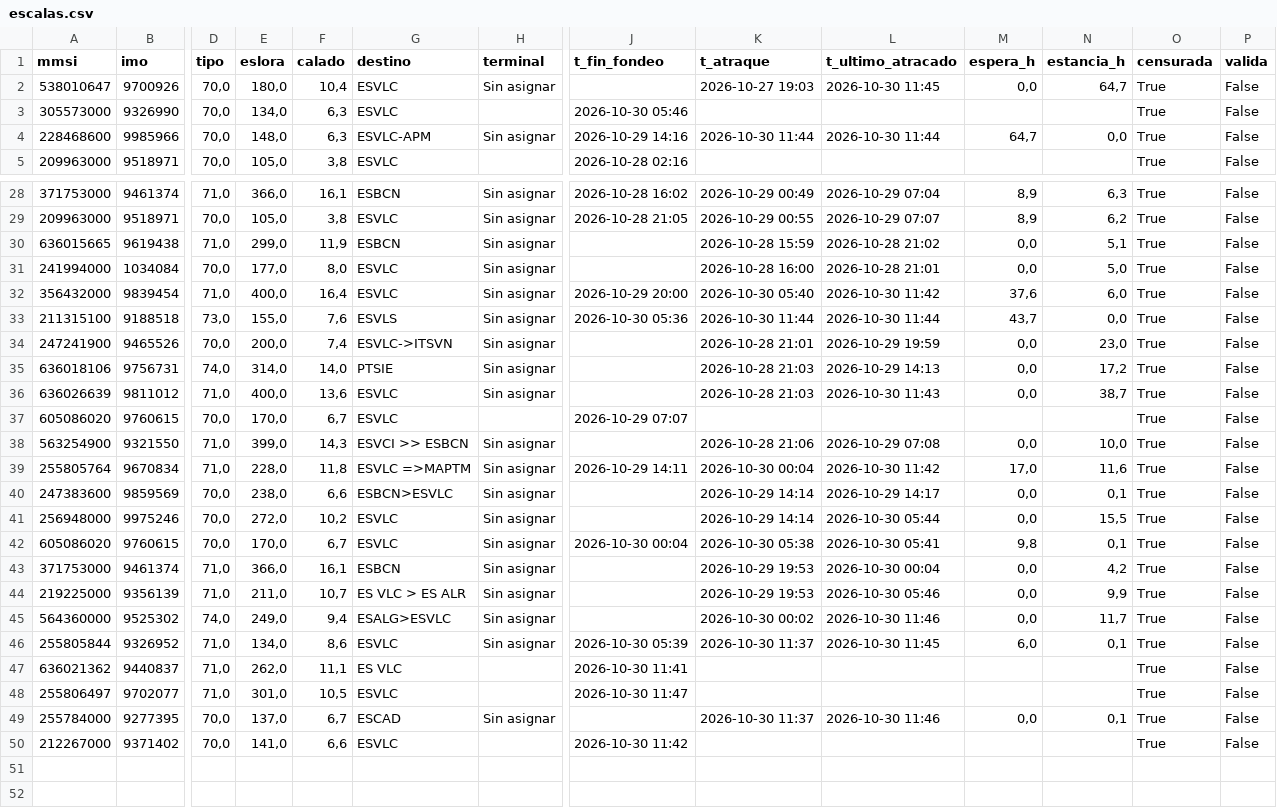
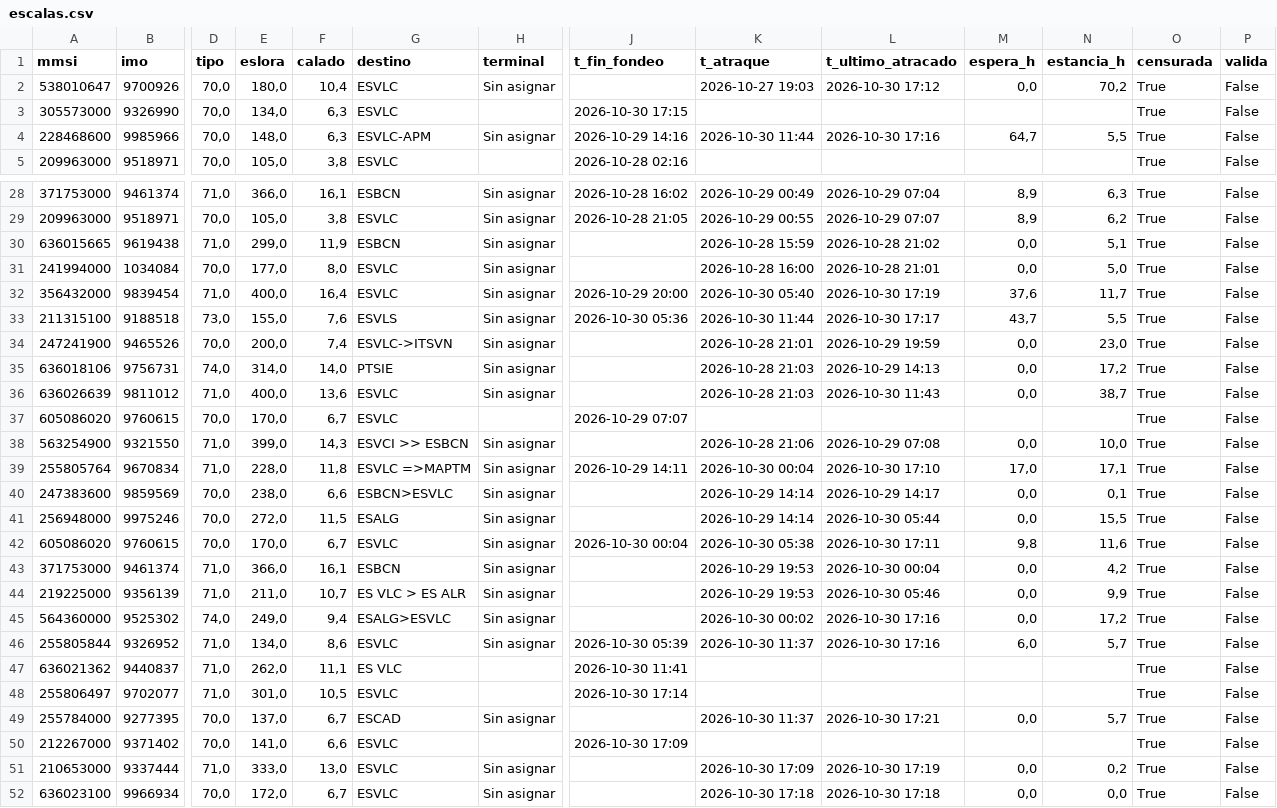
Before and after one commit to prepuccio67/ais-valencia-tfg, a CSV file: salidas/escalas.csv, drawn as a sheet; only a part is shown, gaps mark what is left out; rows hold the shown columns only; the diff covers the shown part only; the diff names each change by its address in the sheet, - before the commit and + after, or states it on an @@ line.

```diff
--- a/salidas/escalas.csv
+++ b/salidas/escalas.csv
-L2 (t_ultimo_atracado): 2026-10-30 11:45
+L2 (t_ultimo_atracado): 2026-10-30 17:12
-N2 (estancia_h): 64,7
+N2 (estancia_h): 70,2
-J3 (t_fin_fondeo): 2026-10-30 05:46
+J3 (t_fin_fondeo): 2026-10-30 17:15
-L4 (t_ultimo_atracado): 2026-10-30 11:44
+L4 (t_ultimo_atracado): 2026-10-30 17:16
-N4 (estancia_h): 0,0
+N4 (estancia_h): 5,5
-L32 (t_ultimo_atracado): 2026-10-30 11:42
+L32 (t_ultimo_atracado): 2026-10-30 17:19
-N32 (estancia_h): 6,0
+N32 (estancia_h): 11,7
-L33 (t_ultimo_atracado): 2026-10-30 11:44
+L33 (t_ultimo_atracado): 2026-10-30 17:17
-N33 (estancia_h): 0,0
+N33 (estancia_h): 5,5
-L39 (t_ultimo_atracado): 2026-10-30 11:42
+L39 (t_ultimo_atracado): 2026-10-30 17:10
-N39 (estancia_h): 11,6
+N39 (estancia_h): 17,1
-F41 (calado): 10,2
+F41 (calado): 11,5
-G41 (destino): ESVLC
+G41 (destino): ESALG
-L42 (t_ultimo_atracado): 2026-10-30 05:41
+L42 (t_ultimo_atracado): 2026-10-30 17:11
-N42 (estancia_h): 0,1
+N42 (estancia_h): 11,6
-L45 (t_ultimo_atracado): 2026-10-30 11:46
+L45 (t_ultimo_atracado): 2026-10-30 17:16
-N45 (estancia_h): 11,7
+N45 (estancia_h): 17,2
-L46 (t_ultimo_atracado): 2026-10-30 11:45
+L46 (t_ultimo_atracado): 2026-10-30 17:16
-N46 (estancia_h): 0,1
+N46 (estancia_h): 5,7
-J48 (t_fin_fondeo): 2026-10-30 11:47
+J48 (t_fin_fondeo): 2026-10-30 17:14
-L49 (t_ultimo_atracado): 2026-10-30 11:46
+L49 (t_ultimo_atracado): 2026-10-30 17:21
-N49 (estancia_h): 0,1
+N49 (estancia_h): 5,7
-J50 (t_fin_fondeo): 2026-10-30 11:42
+J50 (t_fin_fondeo): 2026-10-30 17:09
+row 51: 210653000 | 9337444 | 71,0 | 333,0 | 13,0 | ESVLC | Sin asignar |  | 2026-10-30 17:09 | 2026-10-30 17:19 | 0,0 | 0,2 | True | False
+row 52: 636023100 | 9966934 | 70,0 | 172,0 | 6,7 | ESVLC | Sin asignar |  | 2026-10-30 17:18 | 2026-10-30 17:18 | 0,0 | 0,0 | True | False
```
Also changed, not shown: 2 edited cells elsewhere in this file, datos/estaticos_2026-10-30.csv, salidas/cobertura.csv, 3 other files.
